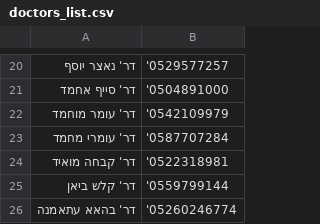
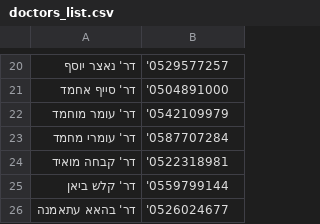
Before and after one commit to VontikiOG/maya-shift-scheduler, a CSV file: doctors_list.csv, drawn as a sheet; only a part is shown, gaps mark what is left out.

Commit message:
Update doctors_list.csv

```diff
--- a/doctors_list.csv
+++ b/doctors_list.csv
@@ -25,2 +25,2 @@
 דר' קלש ביאן,'0559799144
-דר' בהאא עתאמנה,'05260246774
+דר' בהאא עתאמנה,'0526024677
```
